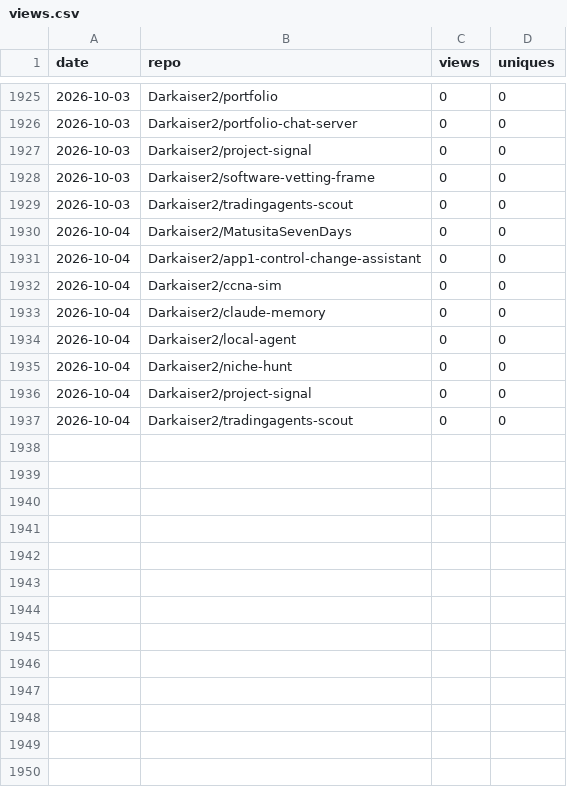
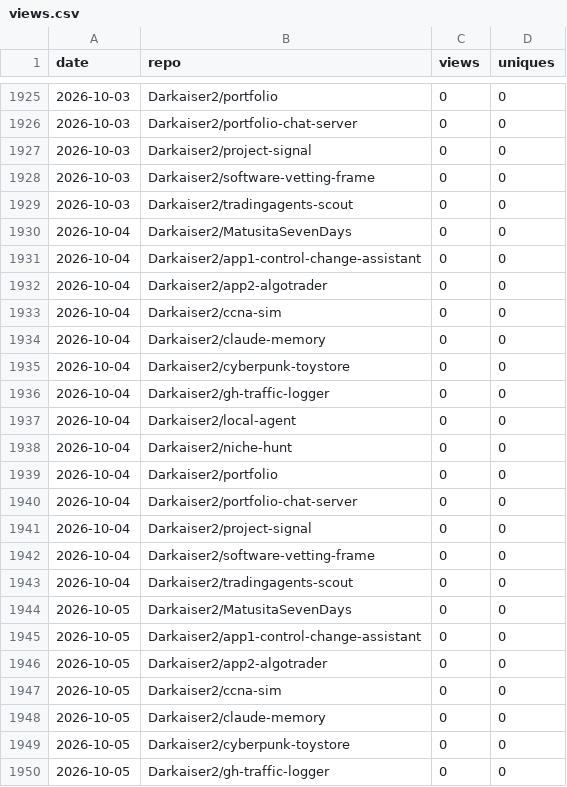
Before and after one commit to Darkaiser2/gh-traffic-logger, a CSV file: data/views.csv, drawn as a sheet; only a part is shown, gaps mark what is left out; the diff covers the shown part only.

```diff
--- a/data/views.csv
+++ b/data/views.csv
@@ -1931,7 +1931,20 @@ date,repo,views,uniques
 2026-10-04,Darkaiser2/app1-control-change-assistant,0,0
+2026-10-04,Darkaiser2/app2-algotrader,0,0
 2026-10-04,Darkaiser2/ccna-sim,0,0
 2026-10-04,Darkaiser2/claude-memory,0,0
+2026-10-04,Darkaiser2/cyberpunk-toystore,0,0
+2026-10-04,Darkaiser2/gh-traffic-logger,0,0
 2026-10-04,Darkaiser2/local-agent,0,0
 2026-10-04,Darkaiser2/niche-hunt,0,0
+2026-10-04,Darkaiser2/portfolio,0,0
+2026-10-04,Darkaiser2/portfolio-chat-server,0,0
 2026-10-04,Darkaiser2/project-signal,0,0
+2026-10-04,Darkaiser2/software-vetting-frame,0,0
 2026-10-04,Darkaiser2/tradingagents-scout,0,0
+2026-10-05,Darkaiser2/MatusitaSevenDays,0,0
+2026-10-05,Darkaiser2/app1-control-change-assistant,0,0
+2026-10-05,Darkaiser2/app2-algotrader,0,0
+2026-10-05,Darkaiser2/ccna-sim,0,0
+2026-10-05,Darkaiser2/claude-memory,0,0
+2026-10-05,Darkaiser2/cyberpunk-toystore,0,0
+2026-10-05,Darkaiser2/gh-traffic-logger,0,0
```
Also changed, not shown: 15 added rows elsewhere in this file, data/clones.csv.
